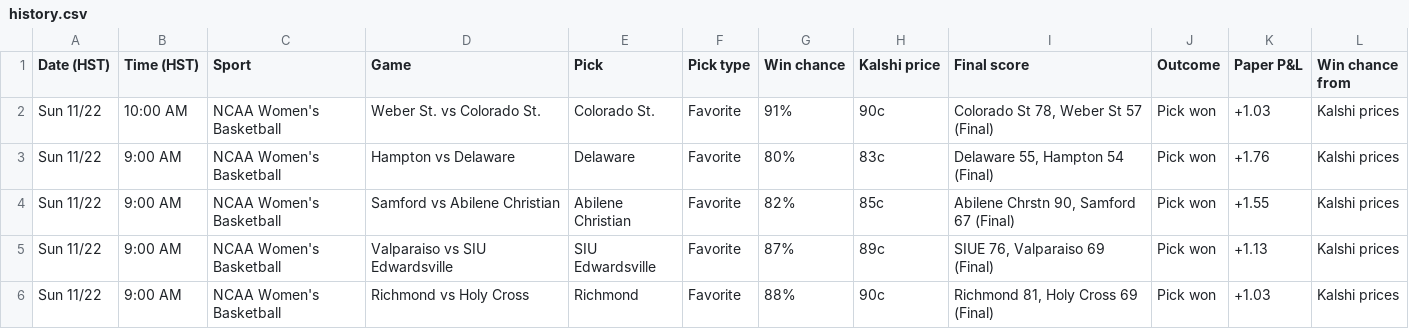
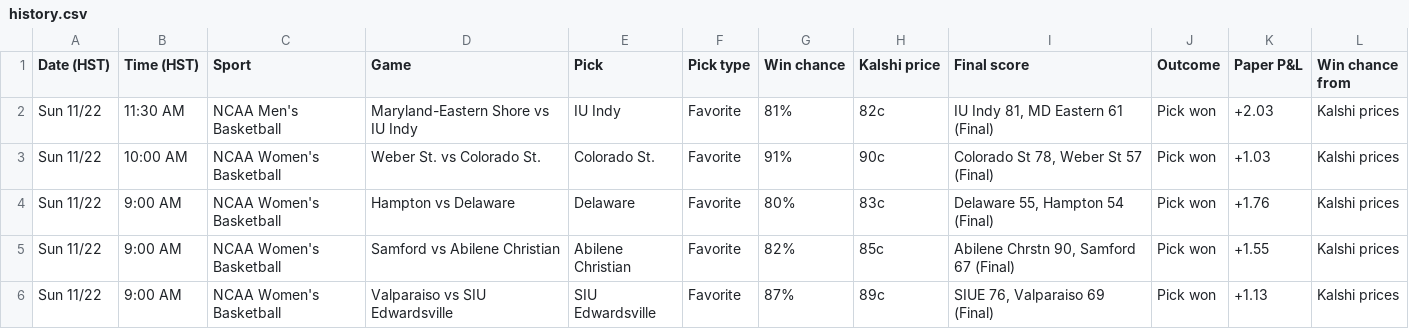
Before and after one commit to Seed808/kalshi-bot, a CSV file: docs/history.csv, drawn as a sheet; only a part is shown; the shorter side is filled out with more unchanged rows; the diff names each change by its address in the sheet, - before the commit and + after, or states it on an @@ line.

```diff
--- a/docs/history.csv
+++ b/docs/history.csv
+row 2: Sun 11/22 | 11:30 AM | NCAA Men's Basketball | Maryland-Eastern Shore vs IU Indy | IU Indy | Favorite | 81% | 82c | IU Indy 81, MD Eastern 61 (Final) | Pick won | +2.03 | Kalshi prices
```
Also changed, not shown: 5 other files.
